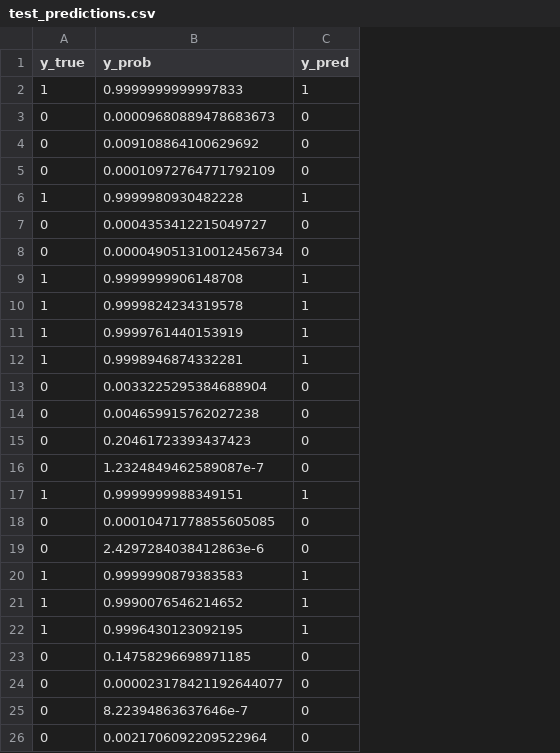
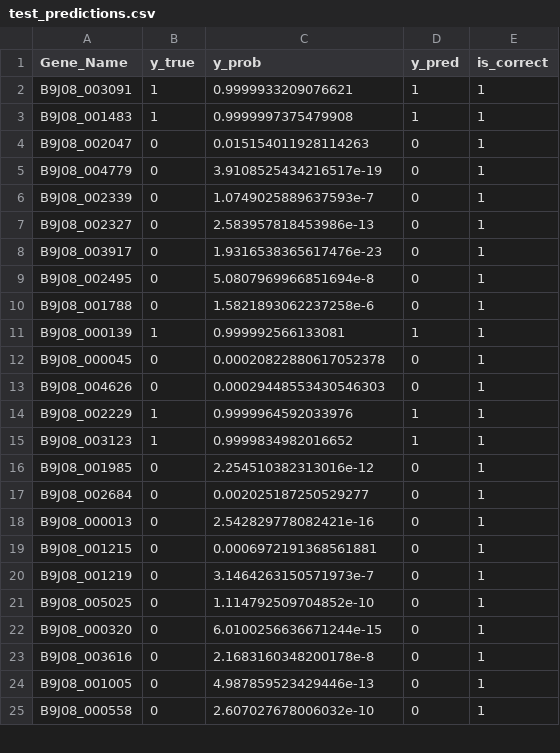
Before and after one commit to VG-Fish/Bioinformatics-Research-Tutorial, a CSV file: Cell Wall Gene Evo2 Analysis/trial2/output/test_predictions.csv, drawn as a sheet; only a part is shown; removed rows and columns are numbered as before the commit, all else as after; the diff covers the shown part only; the diff names each change by its address in the sheet, - before the commit and + after, or states it on an @@ line.

Commit message:
trial2, created better datasets and made a new model

```diff
--- a/Cell Wall Gene Evo2 Analysis/trial2/output/test_predictions.csv
+++ b/Cell Wall Gene Evo2 Analysis/trial2/output/test_predictions.csv
+column A (Gene_Name), row 2: B9J08_003091; rows 4-8: B9J08_002047 | B9J08_004779 | B9J08_002339 | B9J08_002327 | B9J08_003917; row 11: B9J08_000139; rows 14-25: B9J08_002229 | B9J08_003123 | B9J08_001985 | B9J08_002684 | B9J08_000013 | B9J08_001215 | B9J08_001219 | B9J08_005025 | B9J08_000320 | B9J08_003616 | B9J08_001005 | B9J08_000558
+column E (is_correct), row 2: 1; rows 4-8: all 1; row 11: 1; rows 14-25: all 1
-C2 (y_prob): 0.9999999999997833
+C2 (y_prob): 0.9999933209076621
+row 3: B9J08_001483 | 1 | 0.9999997375479908 | 1 | 1
-C4 (y_prob): 0.00009680889478683673
+C4 (y_prob): 0.015154011928114263
-C5 (y_prob): 0.009108864100629692
+C5 (y_prob): 3.9108525434216517e-19
-C6 (y_prob): 0.00010972764771792109
+C6 (y_prob): 1.0749025889637593e-7
-row 6: 1 | 0.9999980930482228 | 1
-C7 (y_prob): 0.0004353412215049727
+C7 (y_prob): 2.583957818453986e-13
-C8 (y_prob): 0.000049051310012456734
+C8 (y_prob): 1.9316538365617476e-23
-row 9: 1 | 0.9999999906148708 | 1
+row 9: B9J08_002495 | 0 | 5.0807969966851694e-8 | 0 | 1
+row 10: B9J08_001788 | 0 | 1.5821893062237258e-6 | 0 | 1
-C11 (y_prob): 0.9999824234319578
+C11 (y_prob): 0.999992566133081
+row 12: B9J08_000045 | 0 | 0.00020822880617052378 | 0 | 1
+row 13: B9J08_004626 | 0 | 0.00029448553430546303 | 0 | 1
-C14 (y_prob): 0.9999761440153919
+C14 (y_prob): 0.9999964592033976
-C15 (y_prob): 0.9998946874332281
+C15 (y_prob): 0.9999834982016652
-C16 (y_prob): 0.0033225295384688904
+C16 (y_prob): 2.254510382313016e-12
-C17 (y_prob): 0.004659915762027238
+C17 (y_prob): 0.002025187250529277
-C18 (y_prob): 0.20461723393437423
+C18 (y_prob): 2.542829778082421e-16
-C19 (y_prob): 1.2324849462589087e-7
+C19 (y_prob): 0.0006972191368561881
-row 17: 1 | 0.9999999988349151 | 1
-C20 (y_prob): 0.00010471778855605085
+C20 (y_prob): 3.1464263150571973e-7
-C21 (y_prob): 2.4297284038412863e-6
+C21 (y_prob): 1.114792509704852e-10
-row 20: 1 | 0.9999990879383583 | 1
-row 21: 1 | 0.9990076546214652 | 1
-row 22: 1 | 0.9996430123092195 | 1
-C22 (y_prob): 0.14758296698971185
+C22 (y_prob): 6.0100256636671244e-15
-C23 (y_prob): 0.000023178421192644077
+C23 (y_prob): 2.1683160348200178e-8
-C24 (y_prob): 8.22394863637646e-7
+C24 (y_prob): 4.987859523429446e-13
-C25 (y_prob): 0.0021706092209522964
+C25 (y_prob): 2.607027678006032e-10
```
Also changed, not shown: 11 added rows, 1 removed row and 1 edited cell elsewhere in this file, 12 other files.
